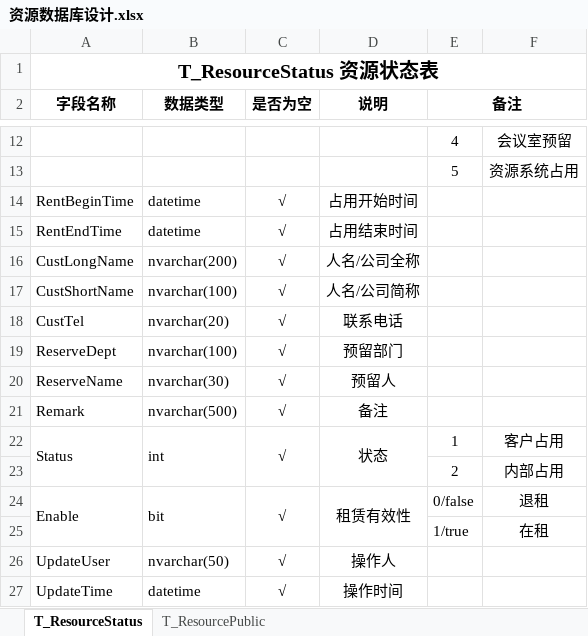
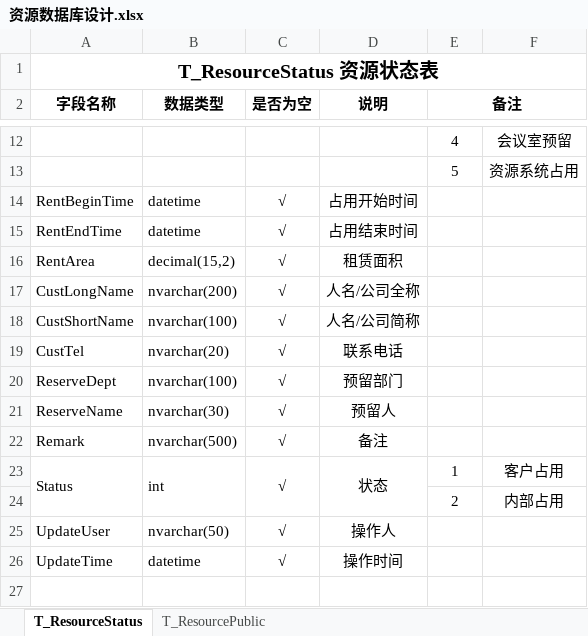
Before and after one commit to ballengsluo/DorllyResource, an Excel workbook: 资源数据库设计.xlsx, sheet T_ResourceStatus, drawn as a sheet; only a part is shown, gaps mark what is left out; values as stored, in another font and other column widths than the file's, no borders; removed rows and columns are numbered as before the commit, all else as after; the diff names each change by its address in the sheet, - before the commit and + after, or states it on an @@ line.

```diff
--- a/资源数据库设计.xlsx (sheet T_ResourceStatus)
+++ b/资源数据库设计.xlsx (sheet T_ResourceStatus)
+row 16: RentArea | decimal(15,2) | √ | 租赁面积
-row 24: Enable | bit | √ | 租赁有效性 | 0/false | 退租
-row 25:  |  |  |  | 1/true | 在租
```
Also changed, not shown: 10 other files.
